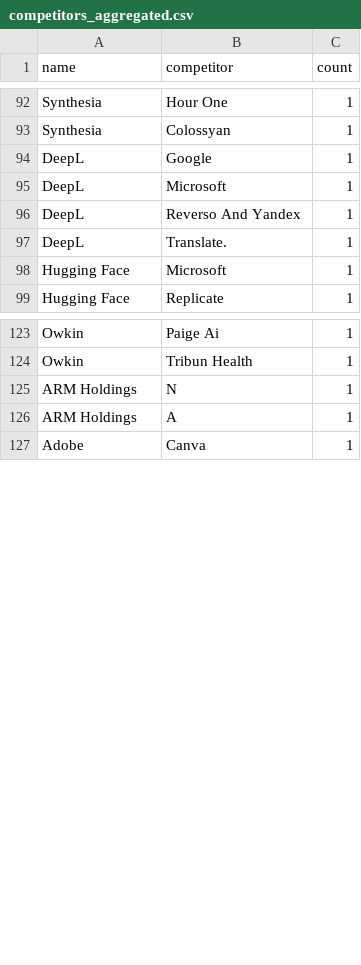
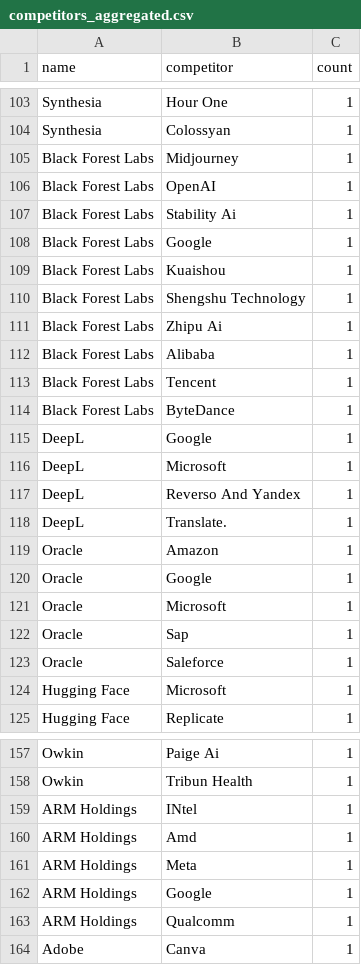
Before and after one commit to BenaventC/AInetworks, a CSV file: analyses/exports/competitors_aggregated.csv, drawn as a sheet; only a part is shown, gaps mark what is left out; the diff covers the shown part only.

```diff
--- a/analyses/exports/competitors_aggregated.csv
+++ b/analyses/exports/competitors_aggregated.csv
@@ -93,2 +104,12 @@ Synthesia,Hour One,1
 Synthesia,Colossyan,1
+Black Forest Labs,Midjourney,1
+Black Forest Labs,OpenAI,1
+Black Forest Labs,Stability Ai,1
+Black Forest Labs,Google,1
+Black Forest Labs,Kuaishou,1
+Black Forest Labs,Shengshu Technology,1
+Black Forest Labs,Zhipu Ai,1
+Black Forest Labs,Alibaba,1
+Black Forest Labs,Tencent,1
+Black Forest Labs,ByteDance,1
 DeepL,Google,1
@@ -97,2 +118,7 @@ DeepL,Reverso And Yandex,1
 DeepL,Translate.,1
+Oracle,Amazon,1
+Oracle,Google,1
+Oracle,Microsoft,1
+Oracle,Sap,1
+Oracle,Saleforce,1
 Hugging Face,Microsoft,1
@@ -124,4 +158,7 @@ Owkin,Paige Ai,1
 Owkin,Tribun Health,1
-ARM Holdings,N,1
-ARM Holdings,A,1
+ARM Holdings,INtel,1
+ARM Holdings,Amd,1
+ARM Holdings,Meta,1
+ARM Holdings,Google,1
+ARM Holdings,Qualcomm,1
 Adobe,Canva,1
```
Also changed, not shown: 27 added rows elsewhere in this file, analyses/exports/competitors_long.csv, analyses/exports/coords_2d.csv, 11 other files.
